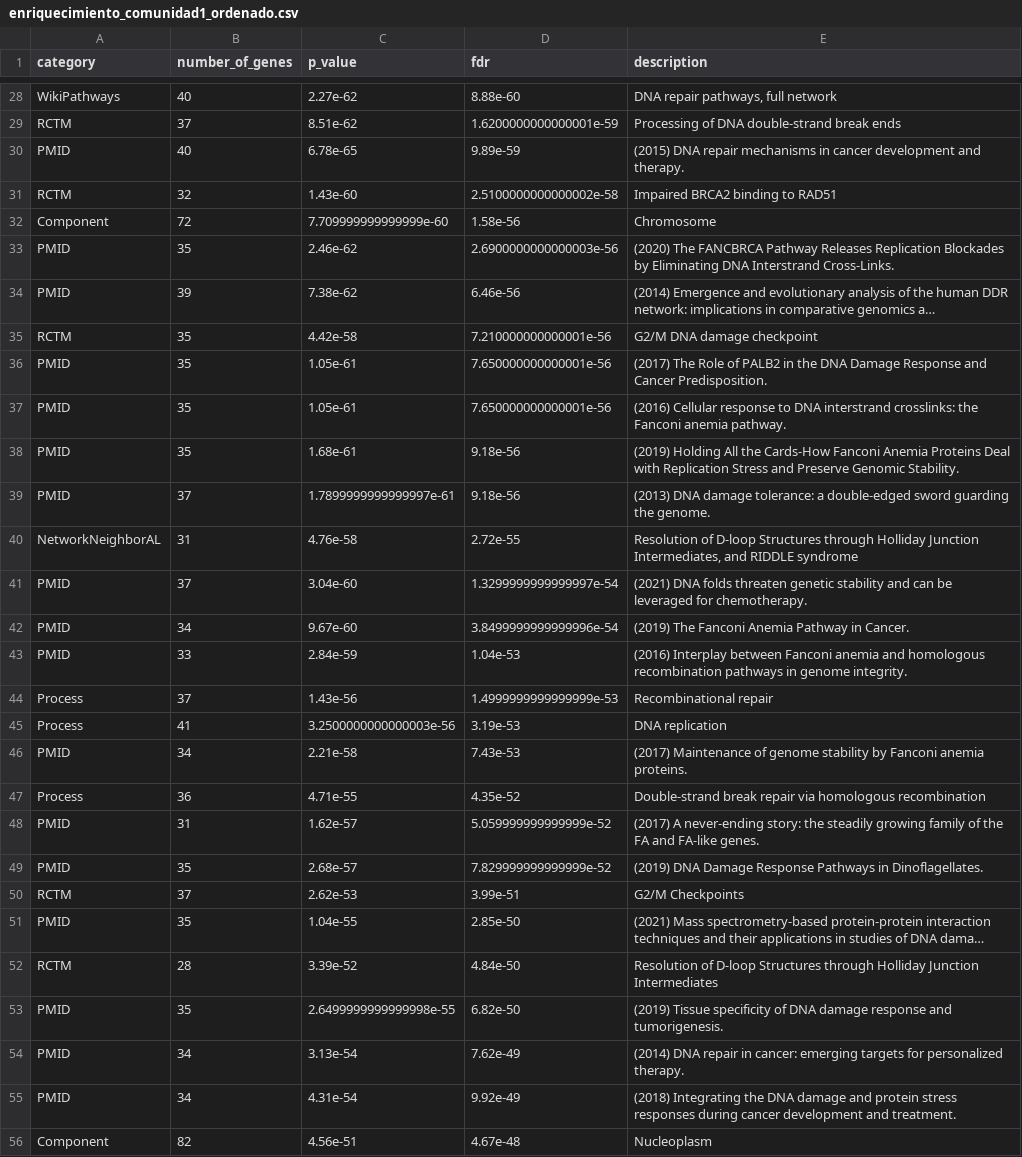
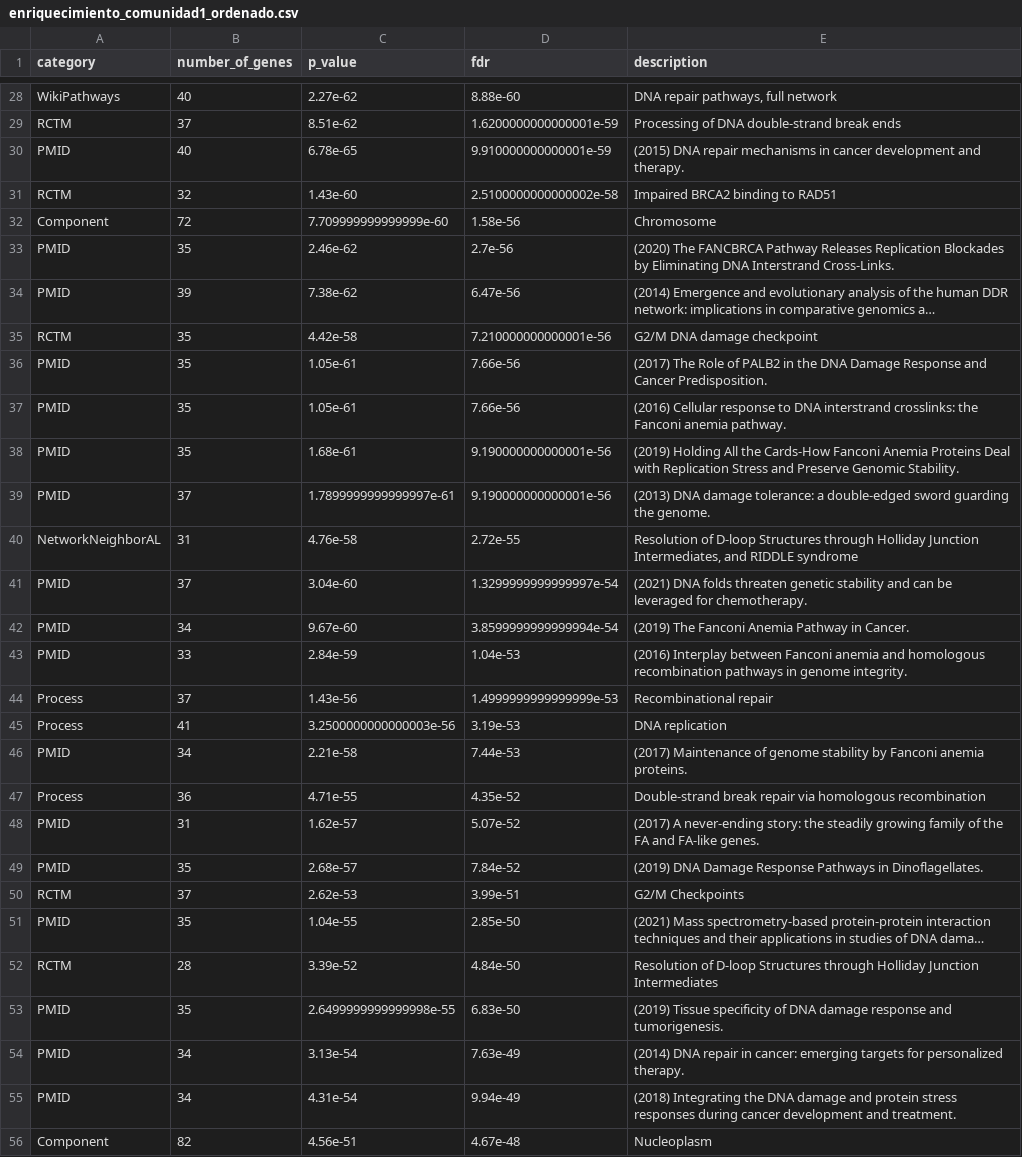
Before and after one commit to nmartinser/HPO_Dysgraphia, a CSV file: results/enriquecimiento_comunidad1_ordenado.csv, drawn as a sheet; only a part is shown, gaps mark what is left out; long unchanged cells end in …; the diff covers the shown part only; the diff names each change by its address in the sheet, - before the commit and + after, or states it on an @@ line.

```diff
--- a/results/enriquecimiento_comunidad1_ordenado.csv
+++ b/results/enriquecimiento_comunidad1_ordenado.csv
-D30 (fdr): 9.89e-59
+D30 (fdr): 9.910000000000001e-59
-D33 (fdr): 2.6900000000000003e-56
+D33 (fdr): 2.7e-56
-D34 (fdr): 6.46e-56
+D34 (fdr): 6.47e-56
-D36:D37 (fdr): 7.650000000000001e-56
+D36:D37 (fdr): 7.66e-56
-D38:D39 (fdr): 9.18e-56
+D38:D39 (fdr): 9.190000000000001e-56
-D42 (fdr): 3.8499999999999996e-54
+D42 (fdr): 3.8599999999999994e-54
-D46 (fdr): 7.43e-53
+D46 (fdr): 7.44e-53
-D48 (fdr): 5.059999999999999e-52
+D48 (fdr): 5.07e-52
-D49 (fdr): 7.829999999999999e-52
+D49 (fdr): 7.84e-52
-D53 (fdr): 6.82e-50
+D53 (fdr): 6.83e-50
-D54 (fdr): 7.62e-49
+D54 (fdr): 7.63e-49
-D55 (fdr): 9.92e-49
+D55 (fdr): 9.94e-49
```
Also changed, not shown: 49 edited cells elsewhere in this file, results/enriquecimiento_200_ordenado.csv, results/enriquecimiento_comunidad2_ordenado.csv, 9 other files.
